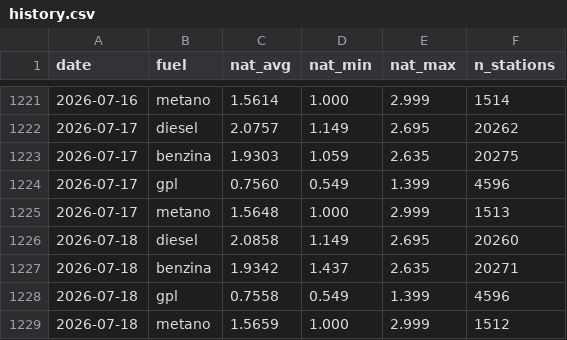
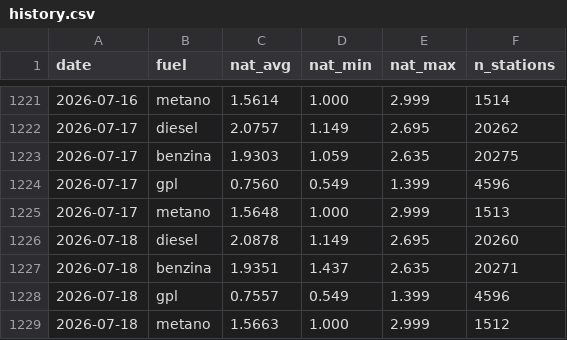
Before and after one commit to martucc/Fuel-Now, a CSV file: data/history.csv, drawn as a sheet; only a part is shown, gaps mark what is left out.

```diff
--- a/data/history.csv
+++ b/data/history.csv
@@ -1225,5 +1225,5 @@ date,fuel,nat_avg,nat_min,nat_max,n_stations
 2026-07-17,metano,1.5648,1.000,2.999,1513
-2026-07-18,diesel,2.0858,1.149,2.695,20260
-2026-07-18,benzina,1.9342,1.437,2.635,20271
-2026-07-18,gpl,0.7558,0.549,1.399,4596
-2026-07-18,metano,1.5659,1.000,2.999,1512
+2026-07-18,diesel,2.0878,1.149,2.695,20260
+2026-07-18,benzina,1.9351,1.437,2.635,20271
+2026-07-18,gpl,0.7557,0.549,1.399,4596
+2026-07-18,metano,1.5663,1.000,2.999,1512
```
Also changed, not shown: 1 other file.
